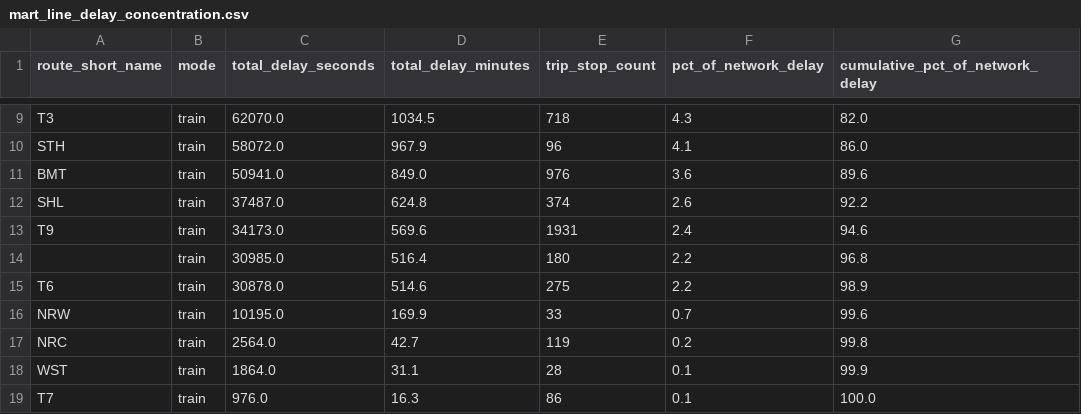
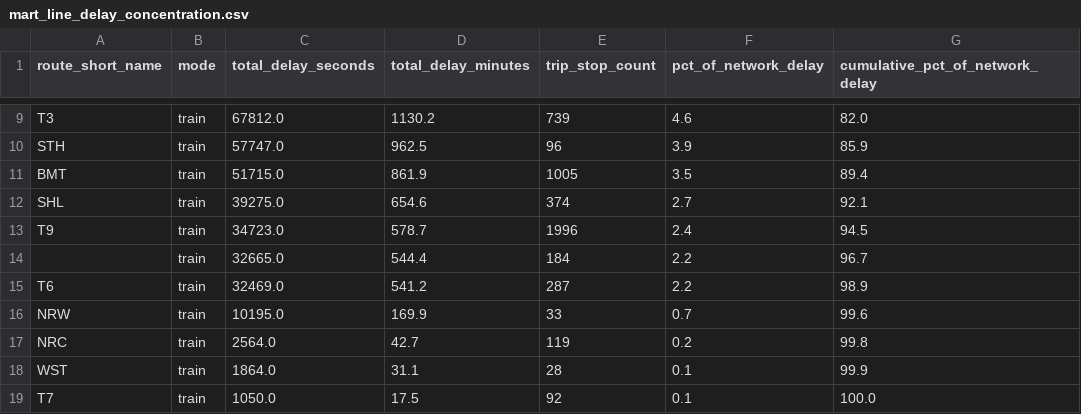
Before and after one commit to MSkandula/sydney-transit-intelligence-platform, a CSV file: tableau/extracts/mart_line_delay_concentration.csv, drawn as a sheet; only a part is shown, gaps mark what is left out; removed rows and columns are numbered as before the commit, all else as after; the diff covers the shown part only; the diff names each change by its address in the sheet, - before the commit and + after, or states it on an @@ line.

```diff
--- a/tableau/extracts/mart_line_delay_concentration.csv
+++ b/tableau/extracts/mart_line_delay_concentration.csv
-C9 (total_delay_seconds): 62070.0
+C9 (total_delay_seconds): 67812.0
-D9 (total_delay_minutes): 1034.5
+D9 (total_delay_minutes): 1130.2
-E9 (trip_stop_count): 718
+E9 (trip_stop_count): 739
-F9 (pct_of_network_delay): 4.3
+F9 (pct_of_network_delay): 4.6
-C10 (total_delay_seconds): 58072.0
+C10 (total_delay_seconds): 57747.0
-D10 (total_delay_minutes): 967.9
+D10 (total_delay_minutes): 962.5
-F10 (pct_of_network_delay): 4.1
+F10 (pct_of_network_delay): 3.9
-G10 (cumulative_pct_of_network_delay): 86.0
+G10 (cumulative_pct_of_network_delay): 85.9
-C11 (total_delay_seconds): 50941.0
+C11 (total_delay_seconds): 51715.0
-D11 (total_delay_minutes): 849.0
+D11 (total_delay_minutes): 861.9
-E11 (trip_stop_count): 976
+E11 (trip_stop_count): 1005
-F11 (pct_of_network_delay): 3.6
+F11 (pct_of_network_delay): 3.5
-G11 (cumulative_pct_of_network_delay): 89.6
+G11 (cumulative_pct_of_network_delay): 89.4
-C12 (total_delay_seconds): 37487.0
+C12 (total_delay_seconds): 39275.0
-D12 (total_delay_minutes): 624.8
+D12 (total_delay_minutes): 654.6
-F12 (pct_of_network_delay): 2.6
+F12 (pct_of_network_delay): 2.7
-G12 (cumulative_pct_of_network_delay): 92.2
+G12 (cumulative_pct_of_network_delay): 92.1
-C13 (total_delay_seconds): 34173.0
+C13 (total_delay_seconds): 34723.0
-D13 (total_delay_minutes): 569.6
+D13 (total_delay_minutes): 578.7
-E13 (trip_stop_count): 1931
+E13 (trip_stop_count): 1996
-G13 (cumulative_pct_of_network_delay): 94.6
+G13 (cumulative_pct_of_network_delay): 94.5
-row 14:  | train | 30985.0 | 516.4 | 180 | 2.2 | 96.8
+row 14:  | train | 32665.0 | 544.4 | 184 | 2.2 | 96.7
-C15 (total_delay_seconds): 30878.0
+C15 (total_delay_seconds): 32469.0
-D15 (total_delay_minutes): 514.6
+D15 (total_delay_minutes): 541.2
-E15 (trip_stop_count): 275
+E15 (trip_stop_count): 287
-C19 (total_delay_seconds): 976.0
+C19 (total_delay_seconds): 1050.0
-D19 (total_delay_minutes): 16.3
+D19 (total_delay_minutes): 17.5
-E19 (trip_stop_count): 86
+E19 (trip_stop_count): 92
```
Also changed, not shown: 1 added row, 1 removed row and 30 edited cells elsewhere in this file, tableau/extracts/mart_alert_delay_impact.csv, tableau/extracts/mart_route_daily_performance.csv, 8 other files.
